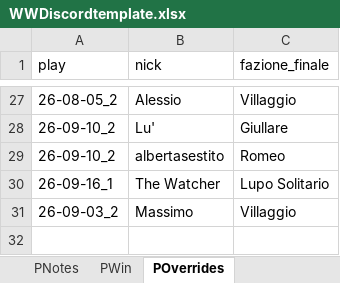
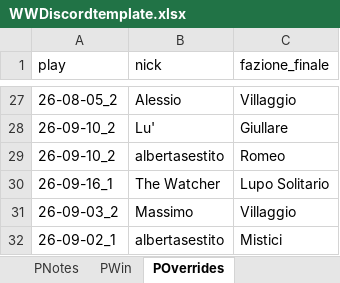
Before and after one commit to FilippoMart/WW-Discord, an Excel workbook: WWDiscordtemplate.xlsx, sheet POverrides, drawn as a sheet; only a part is shown, gaps mark what is left out; values as stored, in another font and other column widths than the file's, no borders; the diff names each change by its address in the sheet, - before the commit and + after, or states it on an @@ line.

```diff
--- a/WWDiscordtemplate.xlsx (sheet POverrides)
+++ b/WWDiscordtemplate.xlsx (sheet POverrides)
+row 32: 26-09-02_1 | albertasestito | Mistici
```
Also changed, not shown: sheet GPR, sheet PWin, sheet PNotes, sheet PRuoliPoss, 1 other file.
